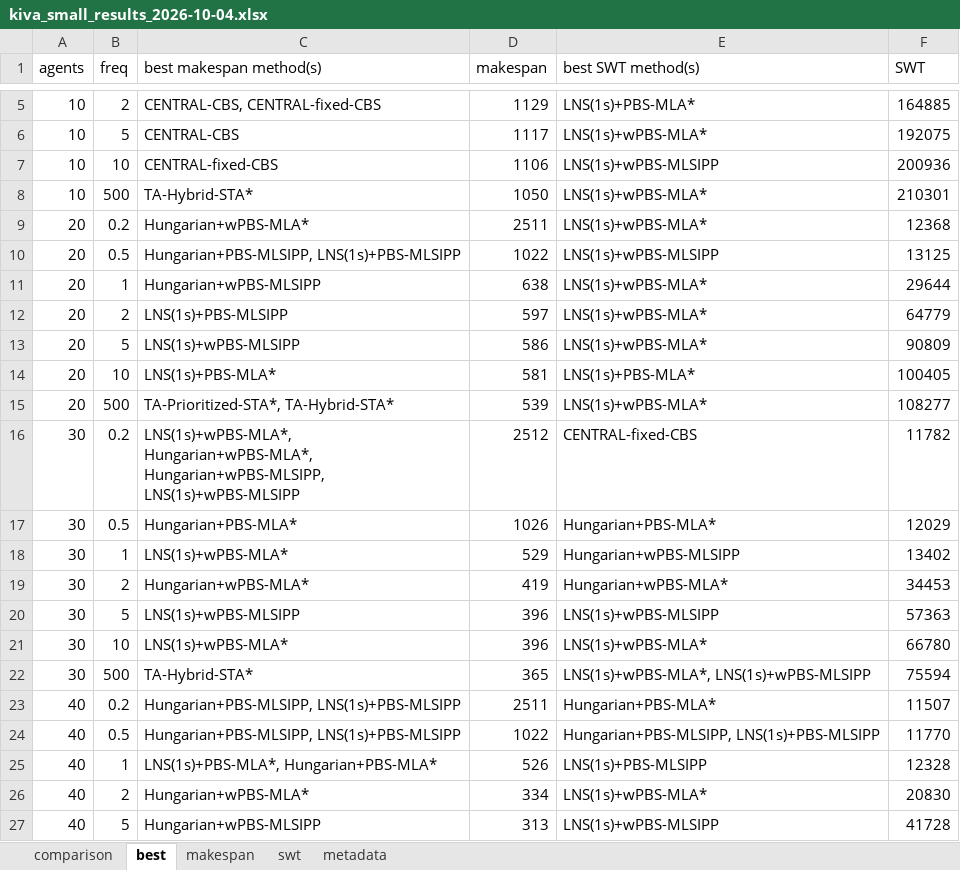
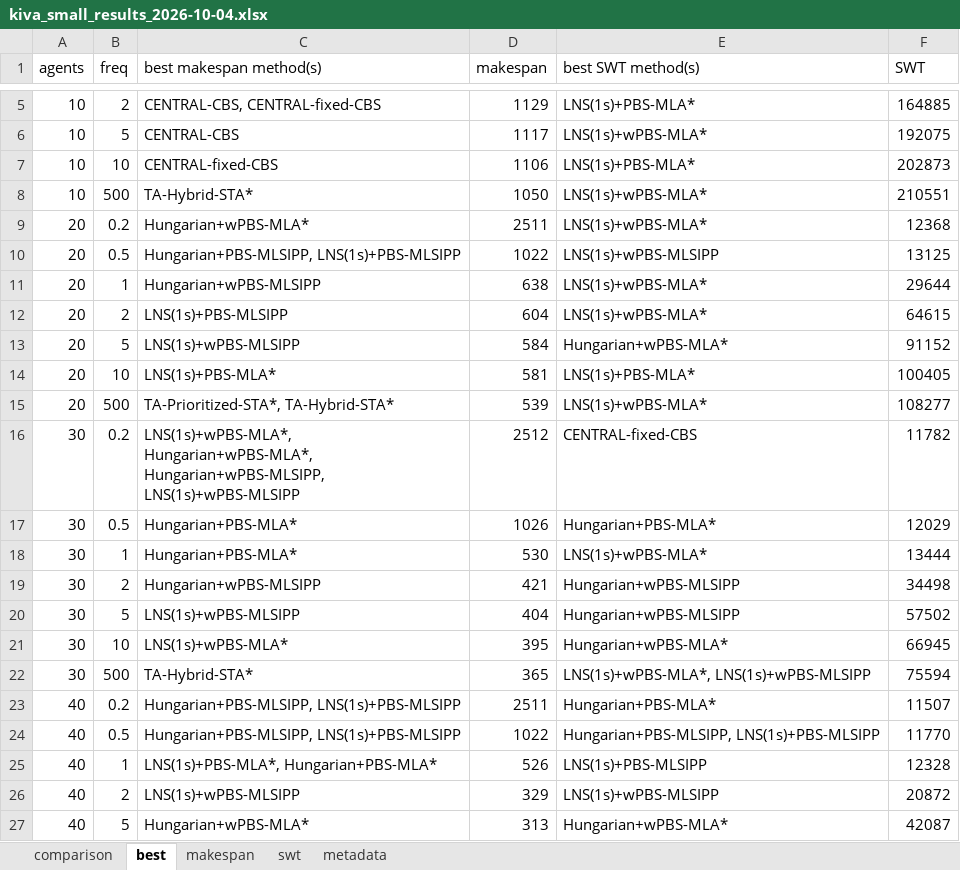
Before and after one commit to ChristinaTan0704/mapd-framework, an Excel workbook: output/kiva_small_results_2026-10-04.xlsx, sheet best, drawn as a sheet; only a part is shown, gaps mark what is left out; values as stored, in another font and other column widths than the file's, no borders; the diff covers the shown part only; the diff names each change by its address in the sheet, - before the commit and + after, or states it on an @@ line.

```diff
--- a/output/kiva_small_results_2026-10-04.xlsx (sheet best)
+++ b/output/kiva_small_results_2026-10-04.xlsx (sheet best)
-E7 (best SWT method(s)): LNS(1s)+wPBS-MLSIPP
+E7 (best SWT method(s)): LNS(1s)+PBS-MLA*
-F7 (SWT): 200936
+F7 (SWT): 202873
-F8 (SWT): 210301
+F8 (SWT): 210551
-D12 (makespan): 597
+D12 (makespan): 604
-F12 (SWT): 64779
+F12 (SWT): 64615
-D13 (makespan): 586
+D13 (makespan): 584
-E13 (best SWT method(s)): LNS(1s)+wPBS-MLA*
+E13 (best SWT method(s)): Hungarian+wPBS-MLA*
-F13 (SWT): 90809
+F13 (SWT): 91152
-C18 (best makespan method(s)): LNS(1s)+wPBS-MLA*
+C18 (best makespan method(s)): Hungarian+PBS-MLA*
-D18 (makespan): 529
+D18 (makespan): 530
-E18 (best SWT method(s)): Hungarian+wPBS-MLSIPP
+E18 (best SWT method(s)): LNS(1s)+wPBS-MLA*
-F18 (SWT): 13402
+F18 (SWT): 13444
-C19 (best makespan method(s)): Hungarian+wPBS-MLA*
+C19 (best makespan method(s)): Hungarian+wPBS-MLSIPP
-D19 (makespan): 419
+D19 (makespan): 421
-E19 (best SWT method(s)): Hungarian+wPBS-MLA*
+E19 (best SWT method(s)): Hungarian+wPBS-MLSIPP
-F19 (SWT): 34453
+F19 (SWT): 34498
-D20 (makespan): 396
+D20 (makespan): 404
-E20 (best SWT method(s)): LNS(1s)+wPBS-MLSIPP
+E20 (best SWT method(s)): Hungarian+wPBS-MLSIPP
-F20 (SWT): 57363
+F20 (SWT): 57502
-D21 (makespan): 396
+D21 (makespan): 395
-E21 (best SWT method(s)): LNS(1s)+wPBS-MLA*
+E21 (best SWT method(s)): Hungarian+wPBS-MLA*
-F21 (SWT): 66780
+F21 (SWT): 66945
-C26 (best makespan method(s)): Hungarian+wPBS-MLA*
+C26 (best makespan method(s)): LNS(1s)+wPBS-MLSIPP
-D26 (makespan): 334
+D26 (makespan): 329
-E26 (best SWT method(s)): LNS(1s)+wPBS-MLA*
+E26 (best SWT method(s)): LNS(1s)+wPBS-MLSIPP
-F26 (SWT): 20830
+F26 (SWT): 20872
-C27 (best makespan method(s)): Hungarian+wPBS-MLSIPP
+C27 (best makespan method(s)): Hungarian+wPBS-MLA*
-E27 (best SWT method(s)): LNS(1s)+wPBS-MLSIPP
+E27 (best SWT method(s)): Hungarian+wPBS-MLA*
-F27 (SWT): 41728
+F27 (SWT): 42087
```
Also changed, not shown: 16 edited cells elsewhere in this sheet, sheet comparison, sheet swt, sheet makespan, 6 other files.
